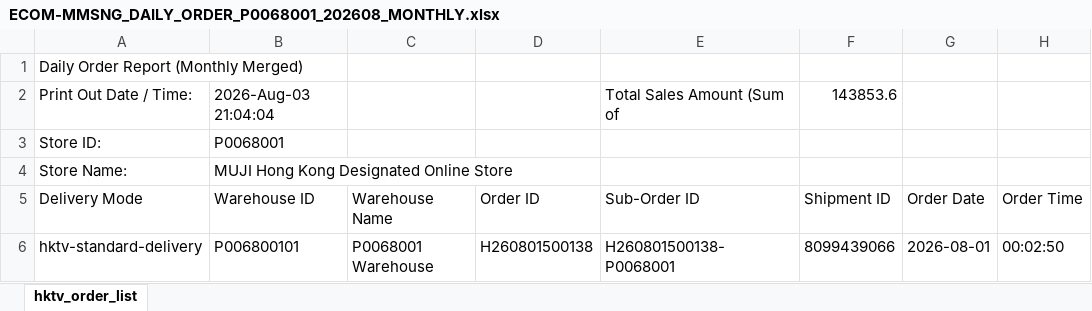
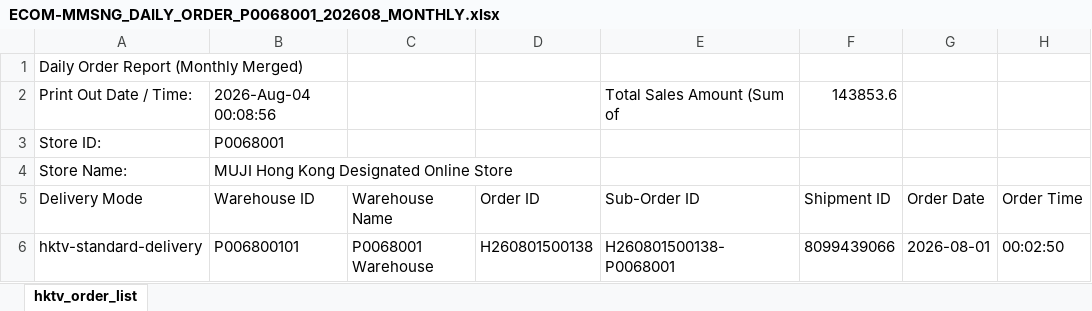
Before and after one commit to FIFICHECK/P0068001-Store-Dashboard, an Excel workbook: reports/monthly/ECOM-MMSNG_DAILY_ORDER_P0068001_202608_MONTHLY.xlsx, sheet hktv_order_list, drawn as a sheet; only a part is shown; values as stored, in another font and other column widths than the file's, no borders; the diff names each change by its address in the sheet, - before the commit and + after, or states it on an @@ line.

```diff
--- a/reports/monthly/ECOM-MMSNG_DAILY_ORDER_P0068001_202608_MONTHLY.xlsx (sheet hktv_order_list)
+++ b/reports/monthly/ECOM-MMSNG_DAILY_ORDER_P0068001_202608_MONTHLY.xlsx (sheet hktv_order_list)
-B2 (Warehouse ID): 2026-Aug-03 21:04:04
+B2 (Warehouse ID): 2026-Aug-04 00:08:56
```
Also changed, not shown: 3 other files.
